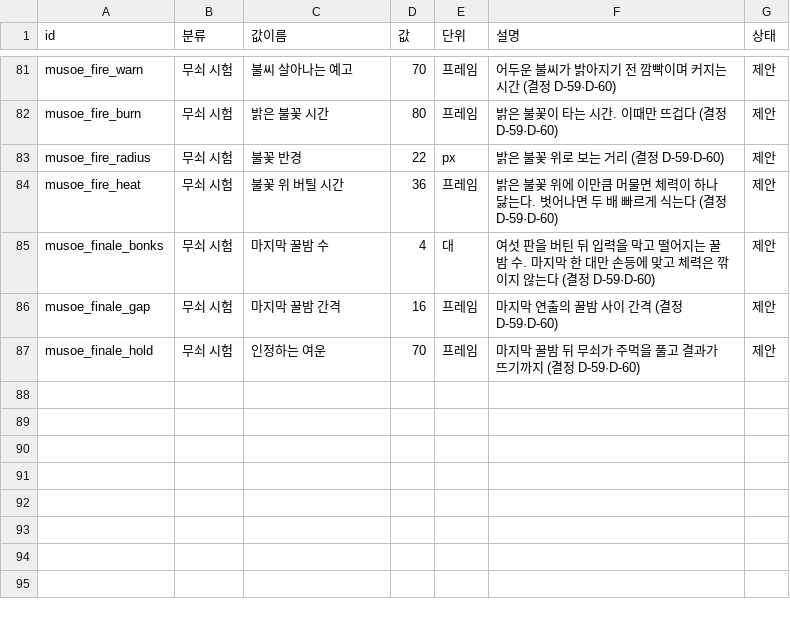
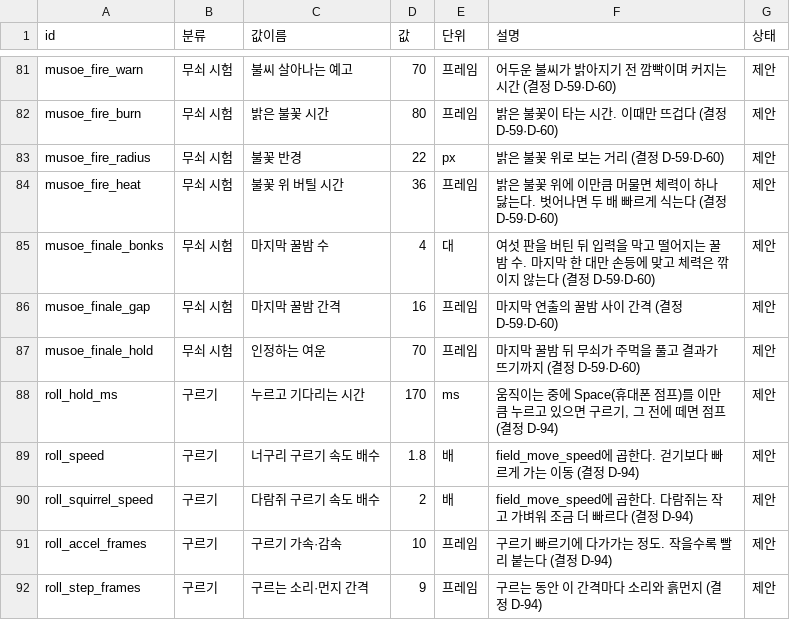
Before and after one commit to MATTTTJ/PACKOON, a CSV file: design/data/tuning.csv, drawn as a sheet; only a part is shown, gaps mark what is left out; the diff names each change by its address in the sheet, - before the commit and + after, or states it on an @@ line.

```diff
--- a/design/data/tuning.csv
+++ b/design/data/tuning.csv
+row 88: roll_hold_ms | 구르기 | 누르고 기다리는 시간 | 170 | ms | 움직이는 중에 Space(휴대폰 점프)를 이만큼 누르고 있으면 구르기, 그 전에 떼면 점프 (결정 D-94) | 제안
+row 89: roll_speed | 구르기 | 너구리 구르기 속도 배수 | 1.8 | 배 | field_move_speed에 곱한다. 걷기보다 빠르게 가는 이동 (결정 D-94) | 제안
+row 90: roll_squirrel_speed | 구르기 | 다람쥐 구르기 속도 배수 | 2 | 배 | field_move_speed에 곱한다. 다람쥐는 작고 가벼워 조금 더 빠르다 (결정 D-94) | 제안
+row 91: roll_accel_frames | 구르기 | 구르기 가속·감속 | 10 | 프레임 | 구르기 빠르기에 다가가는 정도. 작을수록 빨리 붙는다 (결정 D-94) | 제안
+row 92: roll_step_frames | 구르기 | 구르는 소리·먼지 간격 | 9 | 프레임 | 구르는 동안 이 간격마다 소리와 흙먼지 (결정 D-94) | 제안
```
Also changed, not shown: design/data/decisions.csv, 10 other files.
